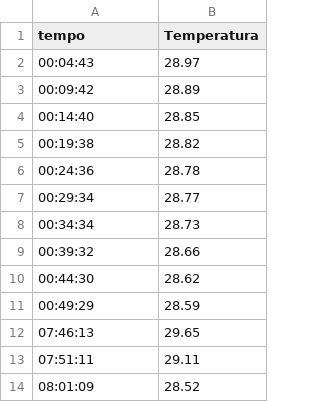
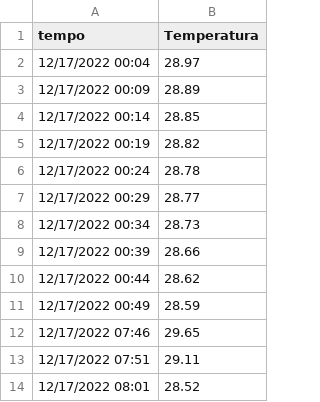
Before and after one commit to victorltd/TCC, a CSV file: Firebase/public/docs/temp.csv, drawn as a sheet.

Commit message:
Update temp.csv

```diff
--- a/Firebase/public/docs/temp.csv
+++ b/Firebase/public/docs/temp.csv
@@ -1,14 +1,14 @@
 tempo;Temperatura
-00:04:43;28.97
-00:09:42;28.89
-00:14:40;28.85
-00:19:38;28.82
-00:24:36;28.78
-00:29:34;28.77
-00:34:34;28.73
-00:39:32;28.66
-00:44:30;28.62
-00:49:29;28.59
-07:46:13;29.65
-07:51:11;29.11
-08:01:09;28.52
+12/17/2022 00:04;28.97
+12/17/2022 00:09;28.89
+12/17/2022 00:14;28.85
+12/17/2022 00:19;28.82
+12/17/2022 00:24;28.78
+12/17/2022 00:29;28.77
+12/17/2022 00:34;28.73
+12/17/2022 00:39;28.66
+12/17/2022 00:44;28.62
+12/17/2022 00:49;28.59
+12/17/2022 07:46;29.65
+12/17/2022 07:51;29.11
+12/17/2022 08:01;28.52
```
